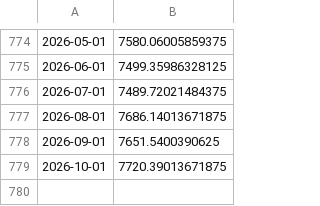
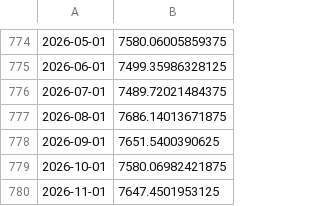
Before and after one commit to cdyates5/Fed-Funds-Neutral-Rate-Model, a CSV file: cache/sp500_monthly.csv, drawn as a sheet; only a part is shown, gaps mark what is left out.

```diff
--- a/cache/sp500_monthly.csv
+++ b/cache/sp500_monthly.csv
@@ -778,2 +778,3 @@
 2026-09-01,7651.5400390625
-2026-10-01,7720.39013671875
+2026-10-01,7580.06982421875
+2026-11-01,7647.4501953125
```
